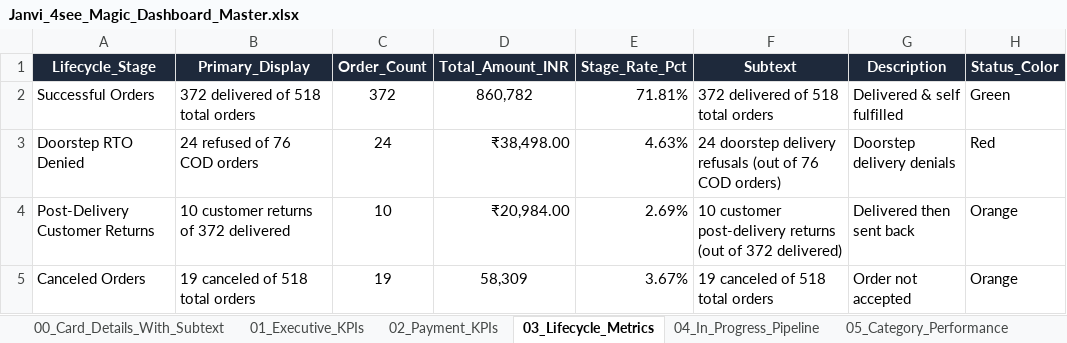
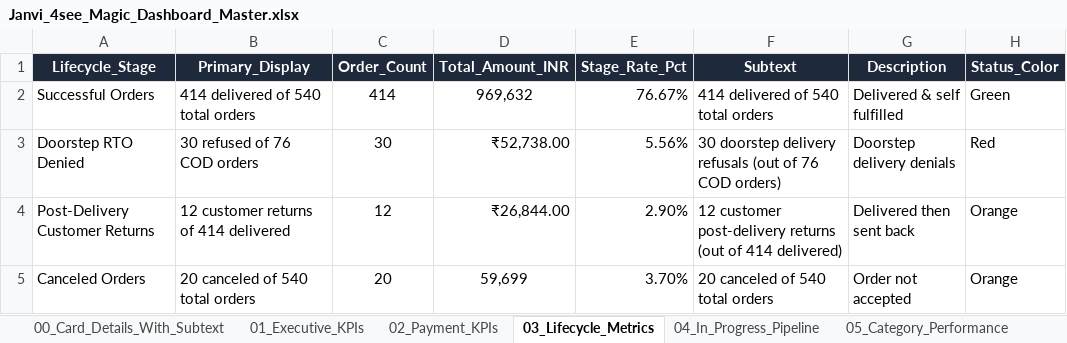
Before and after one commit to nrm-web/JANVI-AIKA-Website-Orders, an Excel workbook: Janvi_4see_Magic_Dashboard_Master.xlsx, sheet 03_Lifecycle_Metrics, drawn as a sheet; values as stored, in another font and other column widths than the file's, no borders; the diff names each change by its address in the sheet, - before the commit and + after, or states it on an @@ line.

Commit message:
Auto-update consolidated order data and 4see Magic Dashboard Master file

```diff
--- a/Janvi_4see_Magic_Dashboard_Master.xlsx (sheet 03_Lifecycle_Metrics)
+++ b/Janvi_4see_Magic_Dashboard_Master.xlsx (sheet 03_Lifecycle_Metrics)
-B2 (Primary_Display): 372 delivered of 518 total orders
+B2 (Primary_Display): 414 delivered of 540 total orders
-C2 (Order_Count): 372
+C2 (Order_Count): 414
-D2 (Total_Amount_INR): 860,782
+D2 (Total_Amount_INR): 969,632
-E2 (Stage_Rate_Pct): 71.81%
+E2 (Stage_Rate_Pct): 76.67%
-F2 (Subtext): 372 delivered of 518 total orders
+F2 (Subtext): 414 delivered of 540 total orders
-B3 (Primary_Display): 24 refused of 76 COD orders
+B3 (Primary_Display): 30 refused of 76 COD orders
-C3 (Order_Count): 24
+C3 (Order_Count): 30
-D3 (Total_Amount_INR): ₹38,498.00
+D3 (Total_Amount_INR): ₹52,738.00
-E3 (Stage_Rate_Pct): 4.63%
+E3 (Stage_Rate_Pct): 5.56%
-F3 (Subtext): 24 doorstep delivery…
+F3 (Subtext): 30 doorstep delivery…
-B4 (Primary_Display): 10 customer returns of 372 delivered
+B4 (Primary_Display): 12 customer returns of 414 delivered
-C4 (Order_Count): 10
+C4 (Order_Count): 12
-D4 (Total_Amount_INR): ₹20,984.00
+D4 (Total_Amount_INR): ₹26,844.00
-E4 (Stage_Rate_Pct): 2.69%
+E4 (Stage_Rate_Pct): 2.90%
-F4 (Subtext): 10 customer post-delivery returns (out of 372 delivered)
+F4 (Subtext): 12 customer post-delivery returns (out of 414 delivered)
-B5 (Primary_Display): 19 canceled of 518 total orders
+B5 (Primary_Display): 20 canceled of 540 total orders
-C5 (Order_Count): 19
+C5 (Order_Count): 20
-D5 (Total_Amount_INR): 58,309
+D5 (Total_Amount_INR): 59,699
-E5 (Stage_Rate_Pct): 3.67%
+E5 (Stage_Rate_Pct): 3.70%
-F5 (Subtext): 19 canceled of 518 total orders
+F5 (Subtext): 20 canceled of 540 total orders
```
Also changed, not shown: sheet Master_Orders_Dataset, sheet 00_Card_Details_With_Subtext, sheet 05_Category_Performance, sheet 06_Payment_Mode_Breakdown, sheet 04_In_Progress_Pipeline, sheet 02_Payment_KPIs, 4 more sheets, Janvi_Consolidated_Orders_2026_2027.xlsx, 1 other file.
